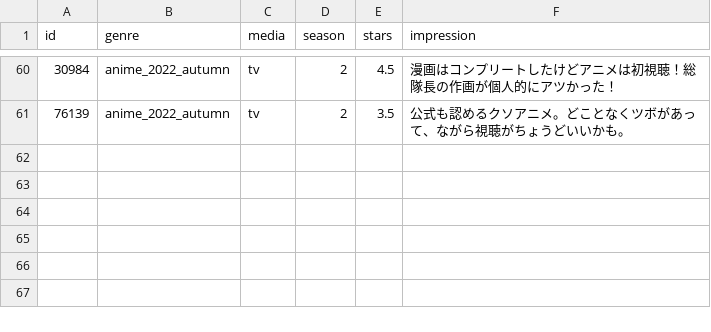
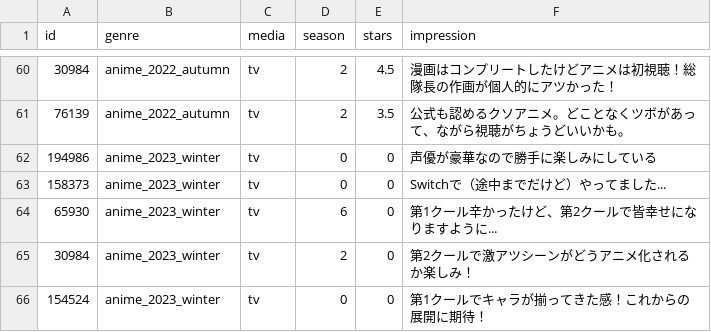
Before and after one commit to Kitsuya0828/React-Netflix-clone, a CSV file: data/editable.csv, drawn as a sheet; only a part is shown, gaps mark what is left out; the diff names each change by its address in the sheet, - before the commit and + after, or states it on an @@ line.

Commit message:
[add] 2023 winter data

```diff
--- a/data/editable.csv
+++ b/data/editable.csv
+row 62: 194986 | anime_2023_winter | tv | 0 | 0 | 声優が豪華なので勝手に楽しみにしている
+row 63: 158373 | anime_2023_winter | tv | 0 | 0 | Switchで（途中までだけど）やってました...
+row 64: 65930 | anime_2023_winter | tv | 6 | 0 | 第1クール辛かったけど、第2クールで皆幸せになりますように...
+row 65: 30984 | anime_2023_winter | tv | 2 | 0 | 第2クールで激アツシーンがどうアニメ化されるか楽しみ！
+row 66: 154524 | anime_2023_winter | tv | 0 | 0 | 第1クールでキャラが揃ってきた感！これからの展開に期待！
```
Also changed, not shown: 2 other files.
